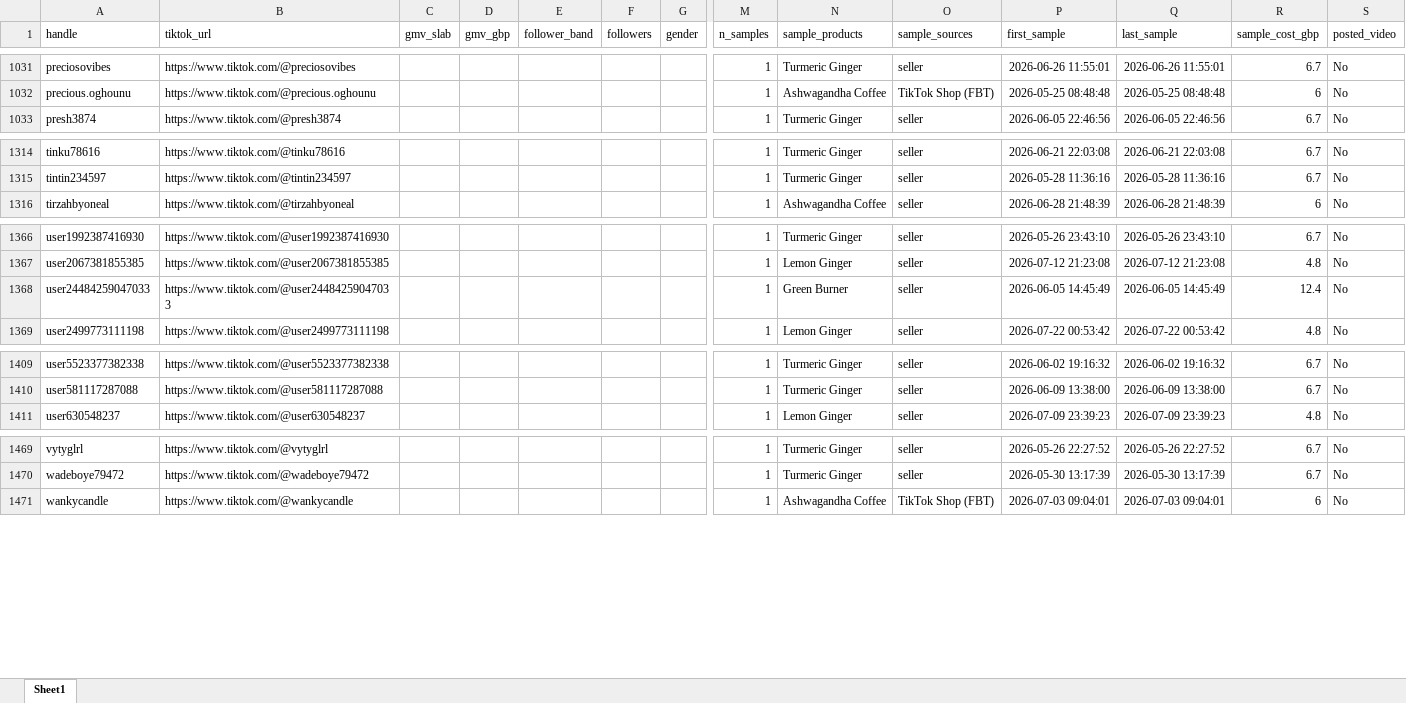
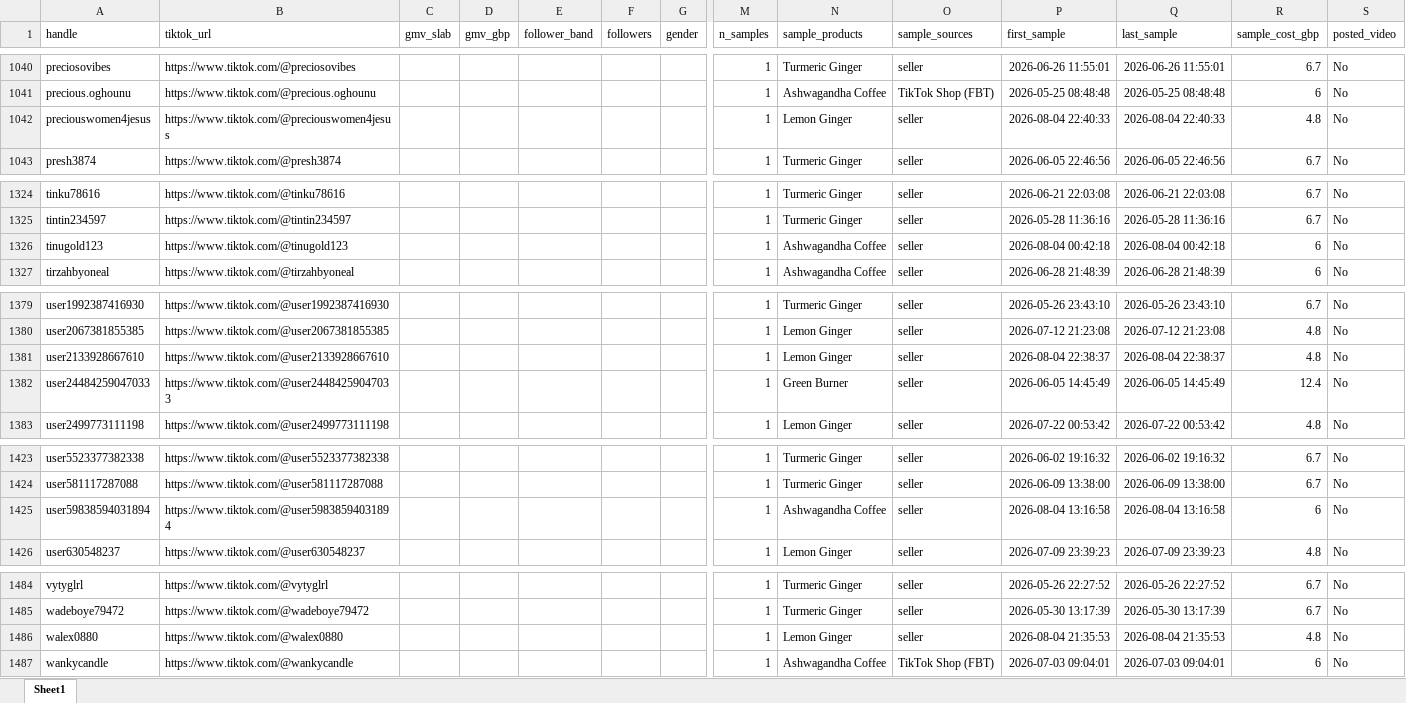
Before and after one commit to aviralgarg-commits/vahdam-sampling-dashboard, an Excel workbook: no_gmv_data.xlsx, sheet Sheet1, drawn as a sheet; only a part is shown, gaps mark what is left out; values as stored, in another font and other column widths than the file's, no borders; rows hold the shown columns only; the diff covers the shown part only; the diff names each change by its address in the sheet, - before the commit and + after, or states it on an @@ line.

```diff
--- a/no_gmv_data.xlsx (sheet Sheet1)
+++ b/no_gmv_data.xlsx (sheet Sheet1)
+row 1042: preciouswomen4jesus | https://www.tiktok.com/@preciouswomen4jesus |  |  |  |  |  | 1 | Lemon Ginger | seller | 2026-08-04 22:40:33 | 2026-08-04 22:40:33 | 4.8 | No
+row 1326: tinugold123 | https://www.tiktok.com/@tinugold123 |  |  |  |  |  | 1 | Ashwagandha Coffee | seller | 2026-08-04 00:42:18 | 2026-08-04 00:42:18 | 6 | No
+row 1381: user2133928667610 | https://www.tiktok.com/@user2133928667610 |  |  |  |  |  | 1 | Lemon Ginger | seller | 2026-08-04 22:38:37 | 2026-08-04 22:38:37 | 4.8 | No
+row 1425: user59838594031894 | https://www.tiktok.com/@user59838594031894 |  |  |  |  |  | 1 | Ashwagandha Coffee | seller | 2026-08-04 13:16:58 | 2026-08-04 13:16:58 | 6 | No
+row 1486: walex0880 | https://www.tiktok.com/@walex0880 |  |  |  |  |  | 1 | Lemon Ginger | seller | 2026-08-04 21:35:53 | 2026-08-04 21:35:53 | 4.8 | No
```
Also changed, not shown: 13 added rows and 3 edited cells elsewhere in this sheet, chase_list.xlsx, top_creators.xlsx, 2 other files.
